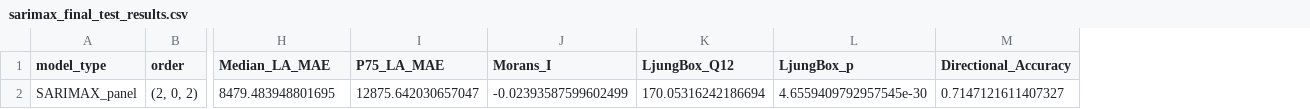
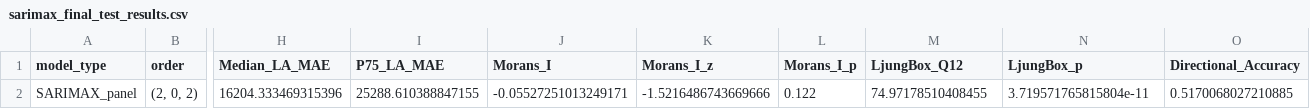
Before and after one commit to sxl634/UK-average-house-price-prediction, a CSV file: results/sarimax_final_test_results.csv, drawn as a sheet; only a part is shown, gaps mark what is left out; removed rows and columns are numbered as before the commit, all else as after; rows hold the shown columns only; the diff names each change by its address in the sheet, - before the commit and + after, or states it on an @@ line.

```diff
--- a/results/sarimax_final_test_results.csv
+++ b/results/sarimax_final_test_results.csv
+column K (Morans_I_z), empty
+column L (Morans_I_p), empty
-row 2: SARIMAX_panel | (2, 0, 2) | 8479.483948801695 | 12875.642030657047 | -0.02393587599602499 | 170.05316242186694 | 4.6559409792957545e-30 | 0.7147121611407327
+row 2: SARIMAX_panel | (2, 0, 2) | 16204.333469315396 | 25288.610388847155 | -0.05527251013249171 | -1.5216486743669666 | 0.122 | 74.97178510408455 | 3.719571765815804e-11 | 0.5170068027210885
```
Also changed, not shown: 3 other files.
